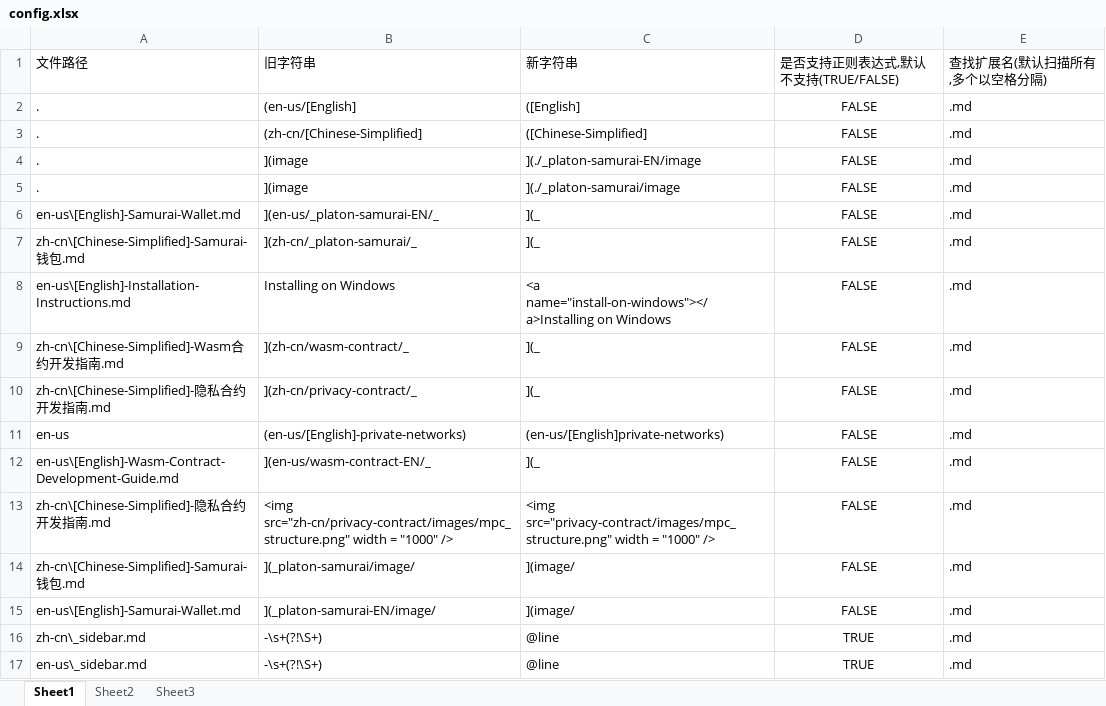
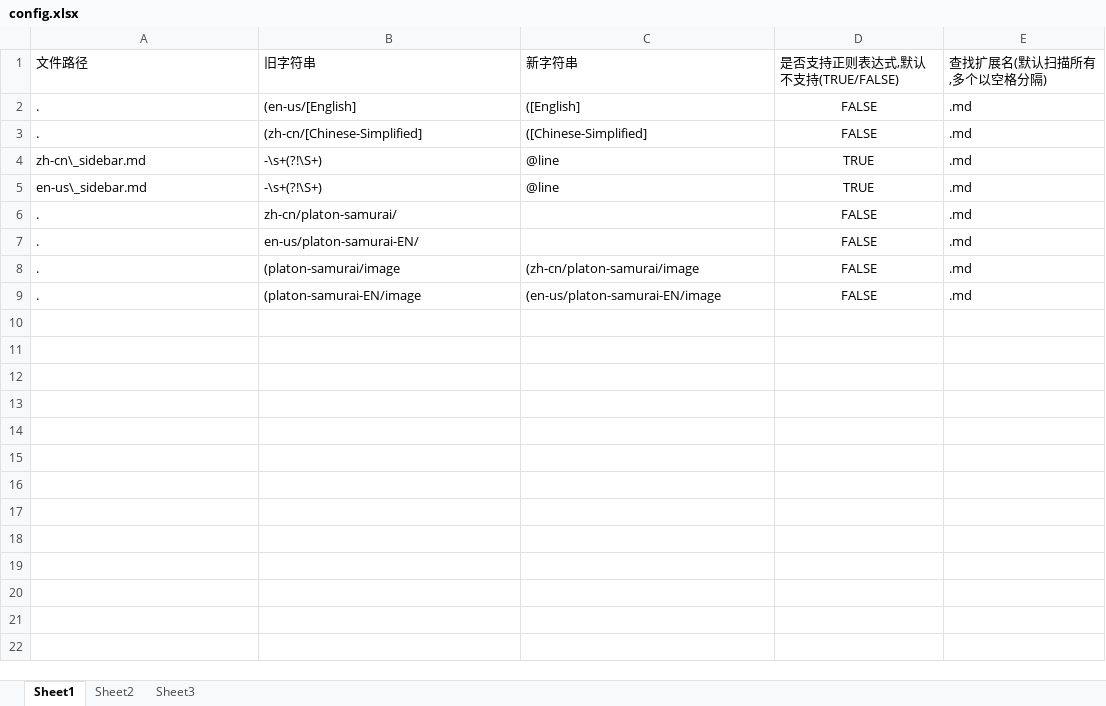
Before and after one commit to tnessn/docsify, an Excel workbook: config.xlsx, sheet Sheet1, drawn as a sheet; values as stored, in another font and other column widths than the file's, no borders; removed rows and columns are numbered as before the commit, all else as after; the diff names each change by its address in the sheet, - before the commit and + after, or states it on an @@ line.

```diff
--- a/config.xlsx (sheet Sheet1)
+++ b/config.xlsx (sheet Sheet1)
-row 4: . | ](image | ](./_platon-samurai-EN/image | FALSE | .md
-row 5: . | ](image | ](./_platon-samurai/image | FALSE | .md
-row 6: en-us\[English]-Samurai-Wallet.md | ](en-us/_platon-samurai-EN/_ | ](_ | FALSE | .md
-row 7: zh-cn\[Chinese-Simplified]-Samurai-钱包.md | ](zh-cn/_platon-samurai/_ | ](_ | FALSE | .md
-row 8: en-us\[English]-Installation-Instructions.md | Installing on Windows | <a name="install-on-windows"></a>Installing on Windows | FALSE | .md
-row 9: zh-cn\[Chinese-Simplified]-Wasm合约开发指南.md | ](zh-cn/wasm-contract/_ | ](_ | FALSE | .md
-row 10: zh-cn\[Chinese-Simplified]-隐私合约开发指南.md | ](zh-cn/privacy-contract/_ | ](_ | FALSE | .md
-row 11: en-us | (en-us/[English]-private-networks) | (en-us/[English]private-networks) | FALSE | .md
-row 12: en-us\[English]-Wasm-Contract-Development-Guide.md | ](en-us/wasm-contract-EN/_ | ](_ | FALSE | .md
-row 13: zh-cn\[Chinese-Simplified]-隐私合约开发指南.md | <img src="zh-cn/privacy-contract/images/mpc_structure.png" width = "1000" /> | <img src="privacy-contract/images/mpc_structure.png" width = "1000" /> | FALSE | .md
-row 14: zh-cn\[Chinese-Simplified]-Samurai-钱包.md | ](_platon-samurai/image/ | ](image/ | FALSE | .md
-row 15: en-us\[English]-Samurai-Wallet.md | ](_platon-samurai-EN/image/ | ](image/ | FALSE | .md
+row 6: . | zh-cn/platon-samurai/ |  | FALSE | .md
+row 7: . | en-us/platon-samurai-EN/ |  | FALSE | .md
+row 8: . | (platon-samurai/image | (zh-cn/platon-samurai/image | FALSE | .md
+row 9: . | (platon-samurai-EN/image | (en-us/platon-samurai-EN/image | FALSE | .md
```
Also changed, not shown: 21 other files.
